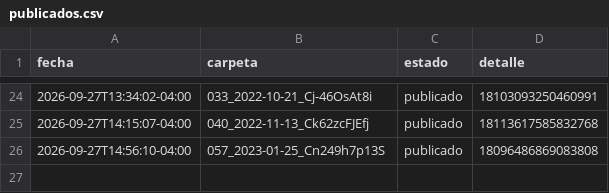
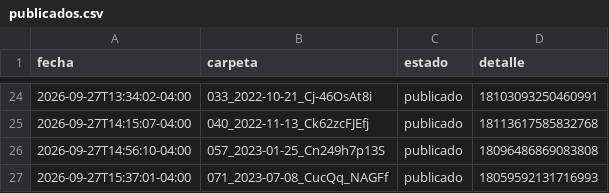
Before and after one commit to brolly30/hatico-reels, a CSV file: publicados.csv, drawn as a sheet; only a part is shown, gaps mark what is left out.

```diff
--- a/publicados.csv
+++ b/publicados.csv
@@ -26 +26,2 @@ fecha,carpeta,estado,detalle
 2026-09-27T14:56:10-04:00,057_2023-01-25_Cn249h7p13S,publicado,18096486869083808
+2026-09-27T15:37:01-04:00,071_2023-07-08_CucQq_NAGFf,publicado,18059592131716993
```
